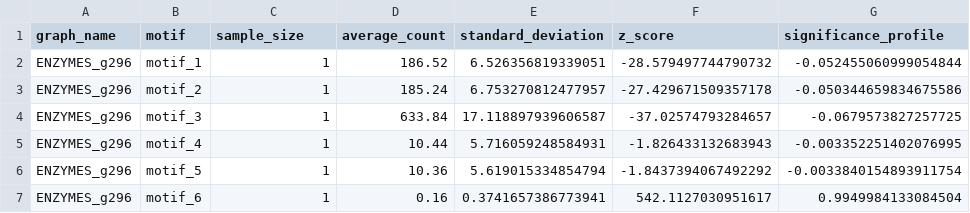
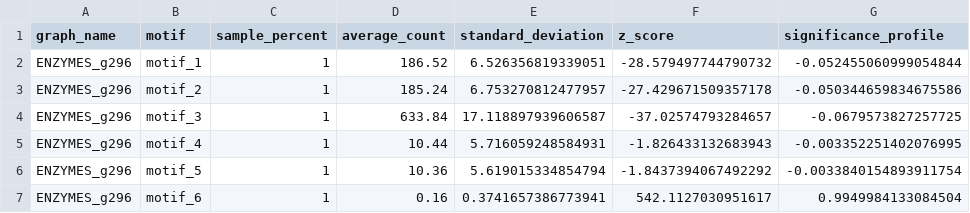
Before and after one commit to viniciusmioto/social_networks_analysis, a CSV file: results/enzymes.csv, drawn as a sheet; only a part is shown.

Commit message:
[add] sample methods (random selection)

```diff
--- a/results/enzymes.csv
+++ b/results/enzymes.csv
@@ -1,2 +1,2 @@
-graph_name,motif,sample_size,average_count,standard_deviation,z_score,significance_profile
+graph_name,motif,sample_percent,average_count,standard_deviation,z_score,significance_profile
 ENZYMES_g296,motif_1,1,186.52,6.526356819339051,-28.579497744790732,-0.052455060999054844
```
Also changed, not shown: results/gplus.csv, results/twitter.csv, 7 other files.
